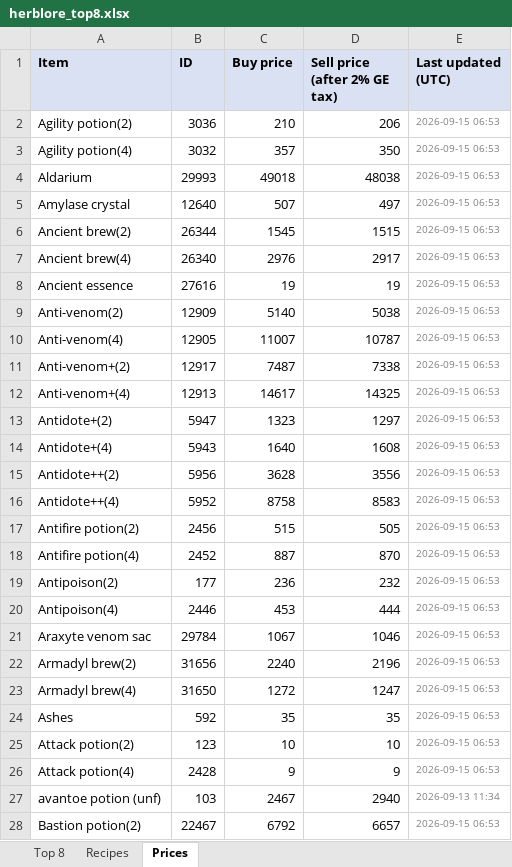
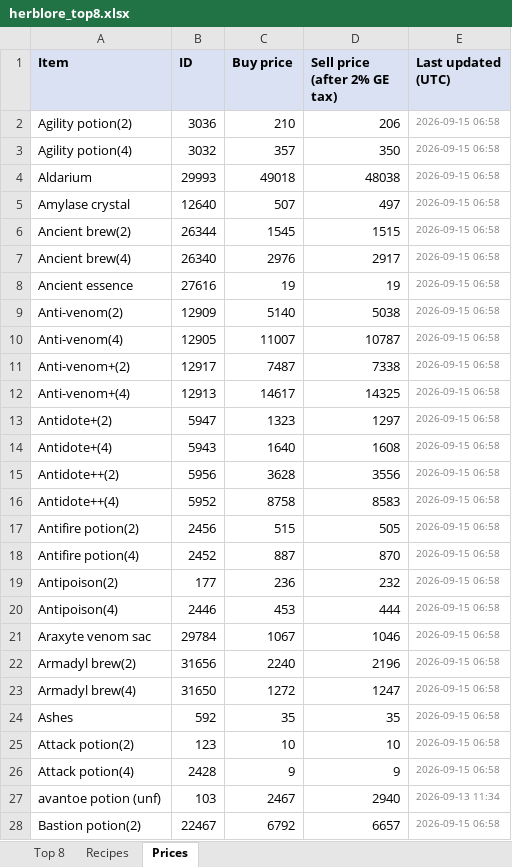
Before and after one commit to ihatenamez/herblore, an Excel workbook: docs/herblore_top8.xlsx, sheet Prices, drawn as a sheet; only a part is shown; values as stored, in another font and other column widths than the file's, no borders; the diff covers the shown part only; the diff names each change by its address in the sheet, - before the commit and + after, or states it on an @@ line.

Commit message:
prices: 2026-09-15 06:58 UTC

```diff
--- a/docs/herblore_top8.xlsx (sheet Prices)
+++ b/docs/herblore_top8.xlsx (sheet Prices)
-E2:E26 (Last updated (UTC)): 2026-09-15 06:53
+E2:E26 (Last updated (UTC)): 2026-09-15 06:58
-E28 (Last updated (UTC)): 2026-09-15 06:53
+E28 (Last updated (UTC)): 2026-09-15 06:58
```
Also changed, not shown: 128 edited cells elsewhere in this sheet, sheet Top 8, herblore_top8.xlsx, 2 other files.
